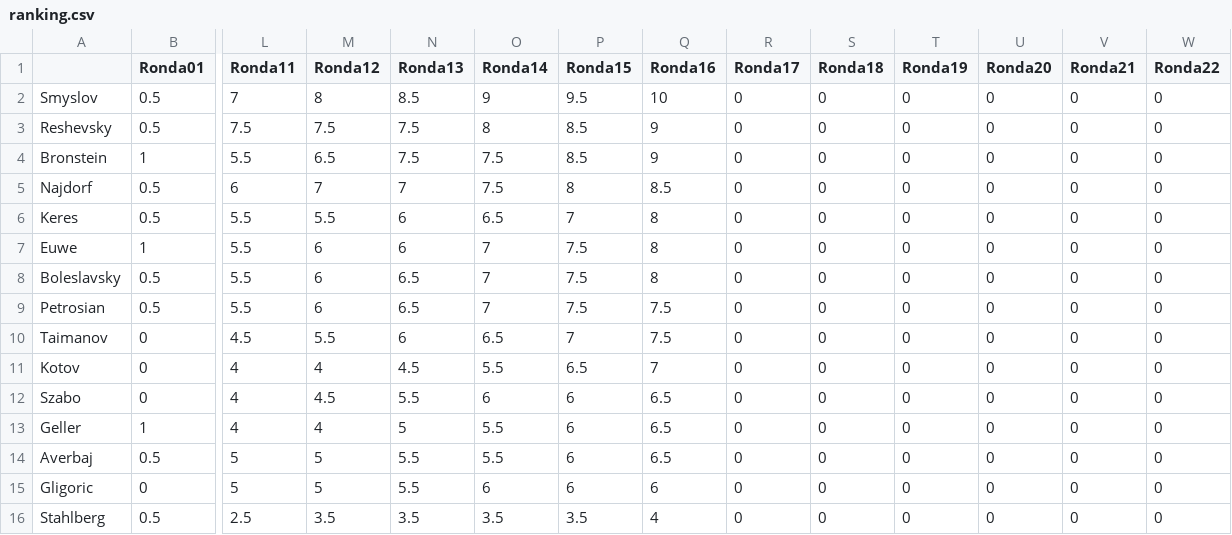
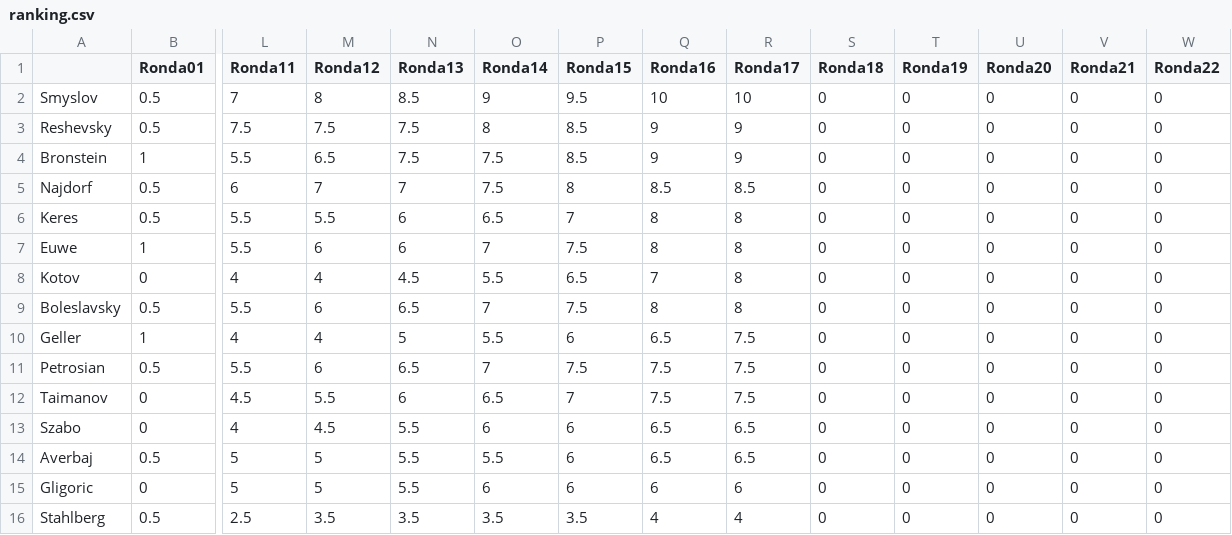
Before and after one commit to VSablin/Zurich1953, a CSV file: data-output/ranking.csv, drawn as a sheet; only a part is shown, gaps mark what is left out; removed rows and columns are numbered as before the commit, all else as after; rows hold the shown columns only; the diff names each change by its address in the sheet, - before the commit and + after, or states it on an @@ line.

Commit message:
17: Euwe-Geller and Stahlberg-Kotov.

```diff
--- a/data-output/ranking.csv
+++ b/data-output/ranking.csv
-R2 (Ronda17): 0
+R2 (Ronda17): 10
-R3:R4 (Ronda17): 0
+R3:R4 (Ronda17): 9
-R5 (Ronda17): 0
+R5 (Ronda17): 8.5
-R6:R7 (Ronda17): 0
+R6:R7 (Ronda17): 8
+row 8: Kotov | 0 | 4 | 4 | 4.5 | 5.5 | 6.5 | 7 | 8 | 0 | 0 | 0 | 0 | 0
-R9 (Ronda17): 0
+R9 (Ronda17): 8
+row 10: Geller | 1 | 4 | 4 | 5 | 5.5 | 6 | 6.5 | 7.5 | 0 | 0 | 0 | 0 | 0
-R11:R12 (Ronda17): 0
+R11:R12 (Ronda17): 7.5
-row 11: Kotov | 0 | 4 | 4 | 4.5 | 5.5 | 6.5 | 7 | 0 | 0 | 0 | 0 | 0 | 0
-R13 (Ronda17): 0
+R13 (Ronda17): 6.5
-row 13: Geller | 1 | 4 | 4 | 5 | 5.5 | 6 | 6.5 | 0 | 0 | 0 | 0 | 0 | 0
-R14 (Ronda17): 0
+R14 (Ronda17): 6.5
-R15 (Ronda17): 0
+R15 (Ronda17): 6
-R16 (Ronda17): 0
+R16 (Ronda17): 4
```
Also changed, not shown: 3 other files.
